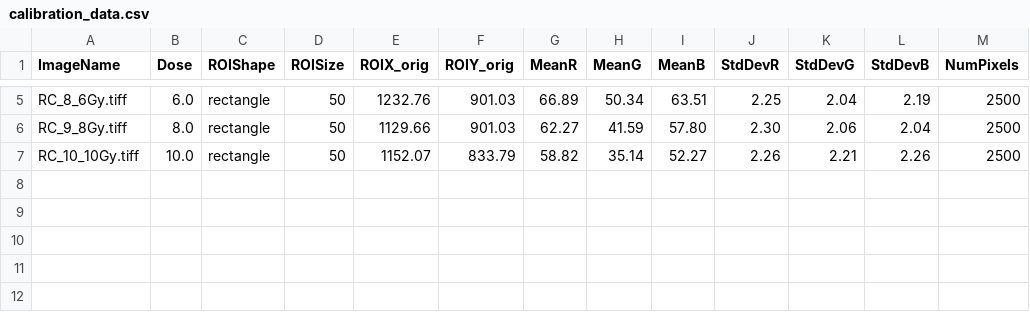
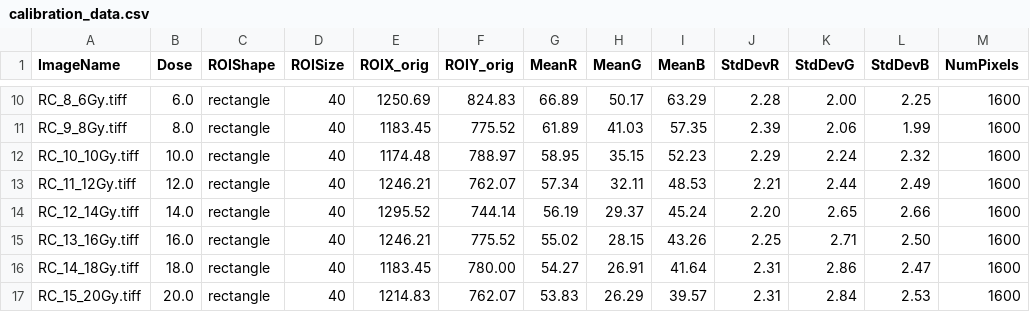
Before and after one commit to PablodlFuente/Radiochromic-Scanning-Tool, a CSV file: calibration_data/calibration_data.csv, drawn as a sheet; only a part is shown, gaps mark what is left out; addresses are those after the commit; the diff covers the shown part only; the diff names each change by its address in the sheet, - before the commit and + after, or states it on an @@ line.

```diff
--- a/calibration_data/calibration_data.csv
+++ b/calibration_data/calibration_data.csv
-D10:D12 (ROISize): 50
+D10:D12 (ROISize): 40
-E10 (ROIX_orig): 1232.76
+E10 (ROIX_orig): 1250.69
-F10 (ROIY_orig): 901.03
+F10 (ROIY_orig): 824.83
-H10 (MeanG): 50.34
+H10 (MeanG): 50.17
-I10 (MeanB): 63.51
+I10 (MeanB): 63.29
-J10 (StdDevR): 2.25
+J10 (StdDevR): 2.28
-K10 (StdDevG): 2.04
+K10 (StdDevG): 2.00
-L10 (StdDevB): 2.19
+L10 (StdDevB): 2.25
-M10:M12 (NumPixels): 2500
+M10:M12 (NumPixels): 1600
-E11 (ROIX_orig): 1129.66
+E11 (ROIX_orig): 1183.45
-F11 (ROIY_orig): 901.03
+F11 (ROIY_orig): 775.52
-G11 (MeanR): 62.27
+G11 (MeanR): 61.89
-H11 (MeanG): 41.59
+H11 (MeanG): 41.03
-I11 (MeanB): 57.80
+I11 (MeanB): 57.35
-J11 (StdDevR): 2.30
+J11 (StdDevR): 2.39
-L11 (StdDevB): 2.04
+L11 (StdDevB): 1.99
-E12 (ROIX_orig): 1152.07
+E12 (ROIX_orig): 1174.48
-F12 (ROIY_orig): 833.79
+F12 (ROIY_orig): 788.97
-G12 (MeanR): 58.82
+G12 (MeanR): 58.95
-H12 (MeanG): 35.14
+H12 (MeanG): 35.15
-I12 (MeanB): 52.27
+I12 (MeanB): 52.23
-J12 (StdDevR): 2.26
+J12 (StdDevR): 2.29
-K12 (StdDevG): 2.21
+K12 (StdDevG): 2.24
-L12 (StdDevB): 2.26
+L12 (StdDevB): 2.32
+row 13: RC_11_12Gy.tiff | 12.0 | rectangle | 40 | 1246.21 | 762.07 | 57.34 | 32.11 | 48.53 | 2.21 | 2.44 | 2.49 | 1600
+row 14: RC_12_14Gy.tiff | 14.0 | rectangle | 40 | 1295.52 | 744.14 | 56.19 | 29.37 | 45.24 | 2.20 | 2.65 | 2.66 | 1600
+row 15: RC_13_16Gy.tiff | 16.0 | rectangle | 40 | 1246.21 | 775.52 | 55.02 | 28.15 | 43.26 | 2.25 | 2.71 | 2.50 | 1600
+row 16: RC_14_18Gy.tiff | 18.0 | rectangle | 40 | 1183.45 | 780.00 | 54.27 | 26.91 | 41.64 | 2.31 | 2.86 | 2.47 | 1600
+row 17: RC_15_20Gy.tiff | 20.0 | rectangle | 40 | 1214.83 | 762.07 | 53.83 | 26.29 | 39.57 | 2.31 | 2.84 | 2.53 | 1600
```
Also changed, not shown: 5 added rows and 29 edited cells elsewhere in this file, calibration_data/fit_parameters.csv, 10 other files.
